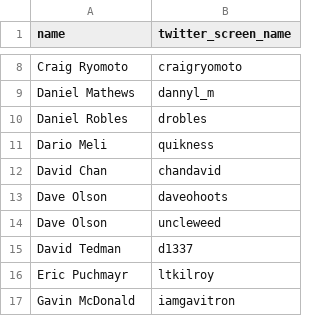
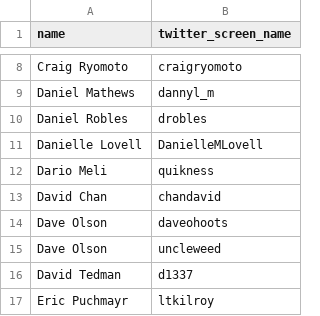
Before and after one commit to reiver/datascholars, a TSV file: draft/DRAFT_2013-03-05T07:30:01-08:00_hootsuite/hootsuite_people_twitter.tsv, drawn as a sheet; only a part is shown, gaps mark what is left out; the shorter side is filled out with more unchanged rows; the diff names each change by its address in the sheet, - before the commit and + after, or states it on an @@ line.

Commit message:
added to spreadsheet

```diff
--- a/draft/DRAFT_2013-03-05T07:30:01-08:00_hootsuite/hootsuite_people_twitter.tsv
+++ b/draft/DRAFT_2013-03-05T07:30:01-08:00_hootsuite/hootsuite_people_twitter.tsv
+row 11: Danielle Lovell | DanielleMLovell
```
